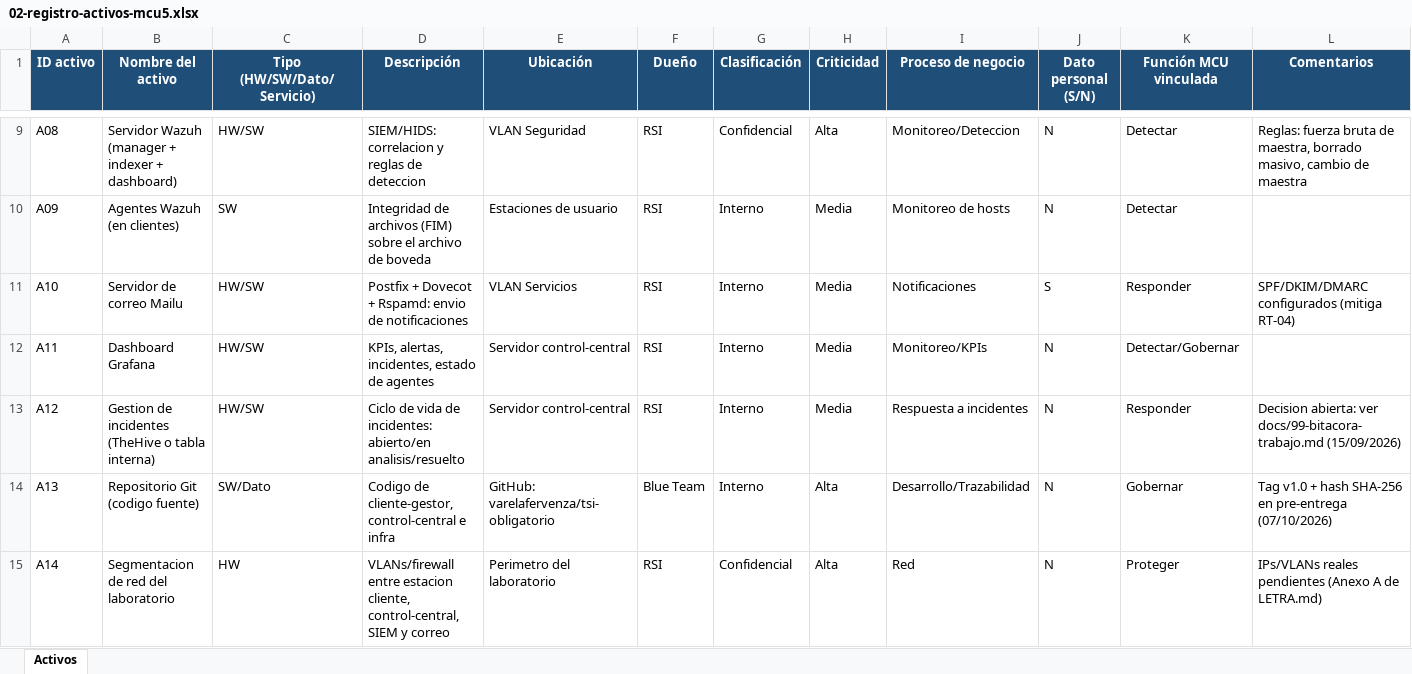
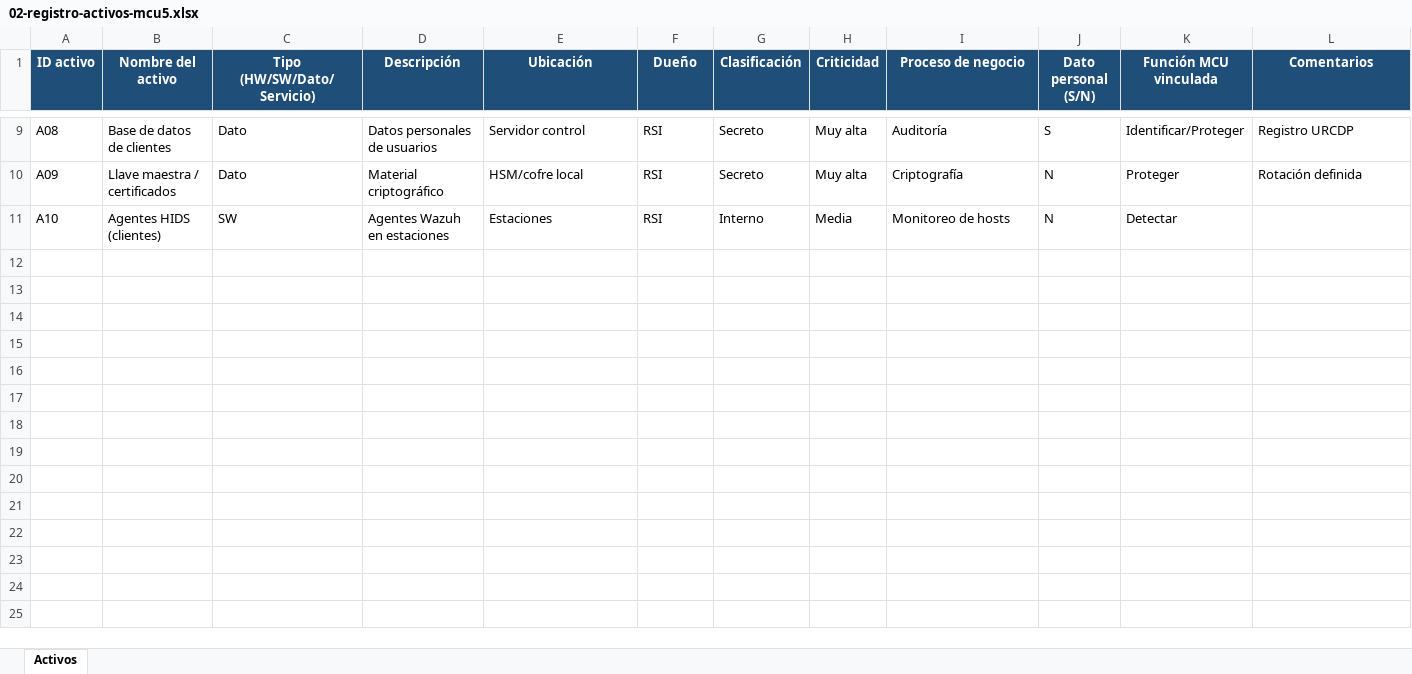
Before and after one commit to varelafervenza/tsi-obligatorio, an Excel workbook: plantilla/mcu5/excel/02-registro-activos-mcu5.xlsx, sheet Activos, drawn as a sheet; only a part is shown, gaps mark what is left out; values as stored, in another font and other column widths than the file's, no borders; the diff covers the shown part only; the diff names each change by its address in the sheet, - before the commit and + after, or states it on an @@ line.

```diff
--- a/plantilla/mcu5/excel/02-registro-activos-mcu5.xlsx (sheet Activos)
+++ b/plantilla/mcu5/excel/02-registro-activos-mcu5.xlsx (sheet Activos)
-B9 (Nombre del activo): Servidor Wazuh (manager + indexer + dashboard)
+B9 (Nombre del activo): Base de datos de clientes
-C9 (Tipo (HW/SW/Dato/Servicio)): HW/SW
+C9 (Tipo (HW/SW/Dato/Servicio)): Dato
-D9 (Descripción): SIEM/HIDS: correlacion y reglas de deteccion
+D9 (Descripción): Datos personales de usuarios
-E9 (Ubicación): VLAN Seguridad
+E9 (Ubicación): Servidor control
-G9 (Clasificación): Confidencial
+G9 (Clasificación): Secreto
-H9 (Criticidad): Alta
+H9 (Criticidad): Muy alta
-I9 (Proceso de negocio): Monitoreo/Deteccion
+I9 (Proceso de negocio): Auditoría
-J9 (Dato personal (S/N)): N
+J9 (Dato personal (S/N)): S
-K9 (Función MCU vinculada): Detectar
+K9 (Función MCU vinculada): Identificar/Proteger
-L9 (Comentarios): Reglas: fuerza bruta de maestra, borrado masivo, cambio de maestra
+L9 (Comentarios): Registro URCDP
-B10 (Nombre del activo): Agentes Wazuh (en clientes)
+B10 (Nombre del activo): Llave maestra / certificados
-C10 (Tipo (HW/SW/Dato/Servicio)): SW
+C10 (Tipo (HW/SW/Dato/Servicio)): Dato
-D10 (Descripción): Integridad de archivos (FIM) sobre el archivo de boveda
+D10 (Descripción): Material criptográfico
-E10 (Ubicación): Estaciones de usuario
+E10 (Ubicación): HSM/cofre local
-G10 (Clasificación): Interno
+G10 (Clasificación): Secreto
-H10 (Criticidad): Media
+H10 (Criticidad): Muy alta
-I10 (Proceso de negocio): Monitoreo de hosts
+I10 (Proceso de negocio): Criptografía
-K10 (Función MCU vinculada): Detectar
+K10 (Función MCU vinculada): Proteger
-L10 (Comentarios): (empty)
+L10 (Comentarios): Rotación definida
-B11 (Nombre del activo): Servidor de correo Mailu
+B11 (Nombre del activo): Agentes HIDS (clientes)
-C11 (Tipo (HW/SW/Dato/Servicio)): HW/SW
+C11 (Tipo (HW/SW/Dato/Servicio)): SW
-D11 (Descripción): Postfix + Dovecot + Rspamd: envio de notificaciones
+D11 (Descripción): Agentes Wazuh en estaciones
-E11 (Ubicación): VLAN Servicios
+E11 (Ubicación): Estaciones
-I11 (Proceso de negocio): Notificaciones
+I11 (Proceso de negocio): Monitoreo de hosts
-J11 (Dato personal (S/N)): S
+J11 (Dato personal (S/N)): N
-K11 (Función MCU vinculada): Responder
+K11 (Función MCU vinculada): Detectar
-L11 (Comentarios): SPF/DKIM/DMARC configurados (mitiga RT-04)
+L11 (Comentarios): (empty)
-row 12: A11 | Dashboard Grafana | HW/SW | KPIs, alertas, incidentes, estado de agentes | Servidor control-central | RSI | Interno | Media | Monitoreo/KPIs | N | Detectar/Gobernar
-row 13: A12 | Gestion de incidentes (TheHive o tabla interna) | HW/SW | Ciclo de vida de incidentes: abierto/en analisis/resuelto | Servidor control-central | RSI | Interno | Media | Respuesta a incidentes | N | Responder | Decision abierta: ver docs/99-bitacora-trabajo.md (15/09/2026)
-row 14: A13 | Repositorio Git (codigo fuente) | SW/Dato | Codigo de cliente-gestor, control-central e infra | GitHub: varelafervenza/tsi-obligatorio | Blue Team | Interno | Alta | Desarrollo/Trazabilidad | N | Gobernar | Tag v1.0 + hash SHA-256 en pre-entrega (07/10/2026)
-row 15: A14 | Segmentacion de red del laboratorio | HW | VLANs/firewall entre estacion cliente, control-central, SIEM y correo | Perimetro del laboratorio | RSI | Confidencial | Alta | Red | N | Proteger | IPs/VLANs reales pendientes (Anexo A de LETRA.md)
```
Also changed, not shown: 57 edited cells elsewhere in this sheet, plantilla/mcu5/excel/01-controles-mcu5-perfil-avanzado.xlsx, plantilla/mcu5/excel/03-matriz-raci-mcu5.xlsx, 8 other files.
